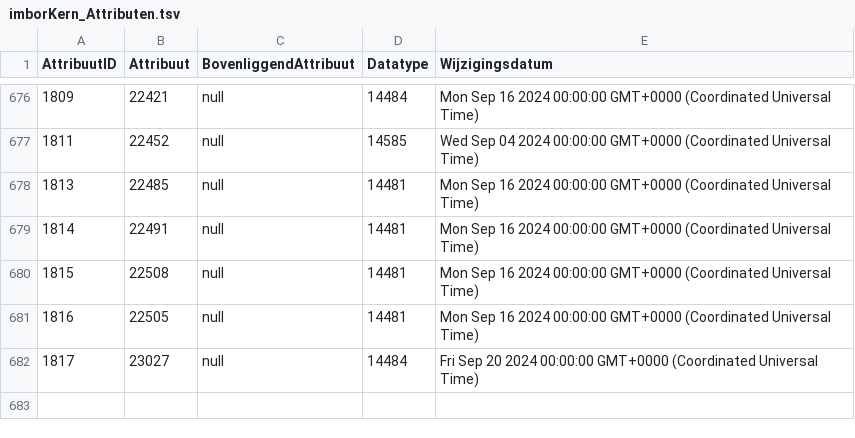
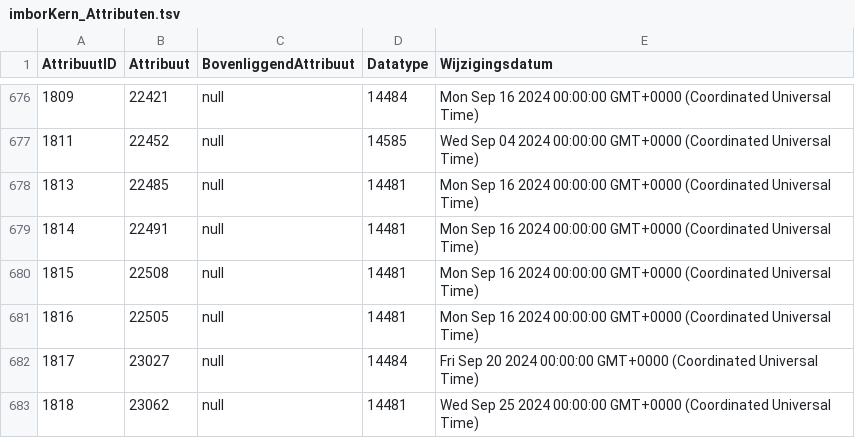
Before and after one commit to Stichting-CROW/imbor-development, a TSV file: data/tsv/imborKern_Attributen.tsv, drawn as a sheet; only a part is shown, gaps mark what is left out.

```diff
--- a/data/tsv/imborKern_Attributen.tsv
+++ b/data/tsv/imborKern_Attributen.tsv
@@ -682 +682,2 @@ AttribuutID	Attribuut	BovenliggendAttribuut	Datatype	Wijzigingsdatum
 1817	23027	null	14484	Fri Sep 20 2024 00:00:00 GMT+0000 (Coordinated Universal Time)
+1818	23062	null	14481	Wed Sep 25 2024 00:00:00 GMT+0000 (Coordinated Universal Time)
```
Also changed, not shown: data/tsv/imborKern_EnumeratiesDomeinwaarden.tsv, data/tsv/imborKern_Hiërarchie.tsv, 3 other files.
